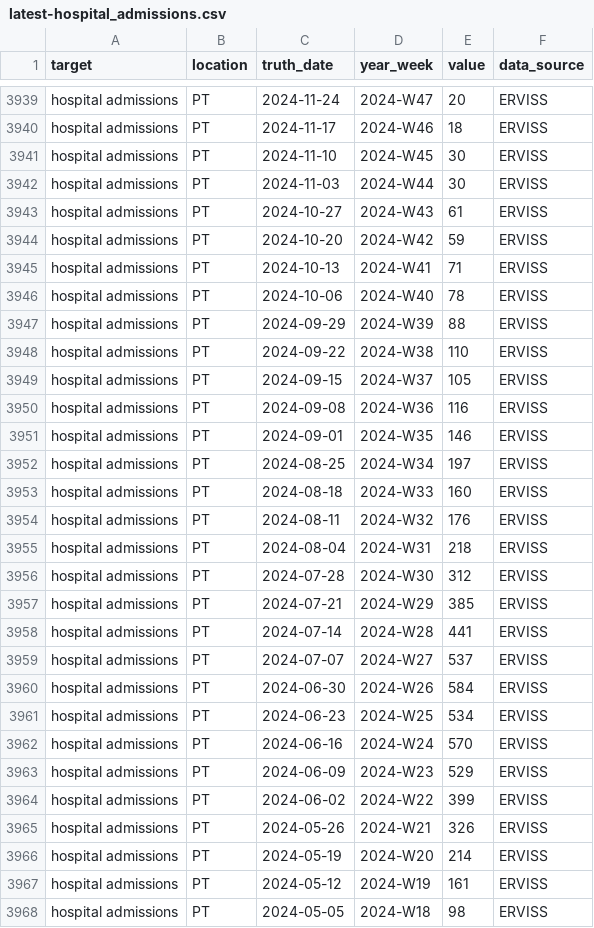
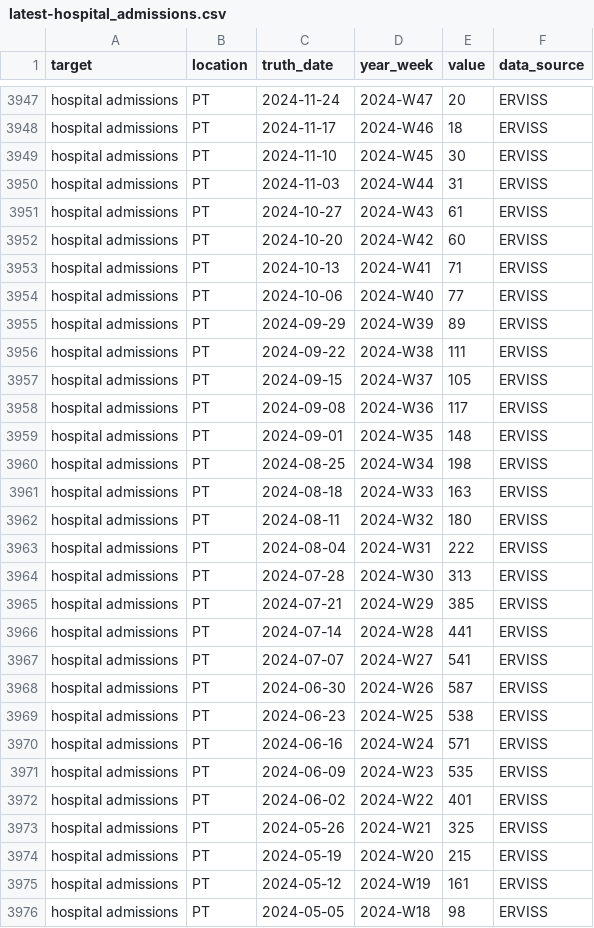
Before and after one commit to vinkenoogm/RespiCast-Covid19, a CSV file: target-data/latest-hospital_admissions.csv, drawn as a sheet; only a part is shown, gaps mark what is left out; the diff covers the shown part only.

```diff
--- a/target-data/latest-hospital_admissions.csv
+++ b/target-data/latest-hospital_admissions.csv
@@ -3941,27 +3949,27 @@ hospital admissions,PT,2024-11-17,2024-W46,18,ERVISS
 hospital admissions,PT,2024-11-10,2024-W45,30,ERVISS
-hospital admissions,PT,2024-11-03,2024-W44,30,ERVISS
+hospital admissions,PT,2024-11-03,2024-W44,31,ERVISS
 hospital admissions,PT,2024-10-27,2024-W43,61,ERVISS
-hospital admissions,PT,2024-10-20,2024-W42,59,ERVISS
+hospital admissions,PT,2024-10-20,2024-W42,60,ERVISS
 hospital admissions,PT,2024-10-13,2024-W41,71,ERVISS
-hospital admissions,PT,2024-10-06,2024-W40,78,ERVISS
-hospital admissions,PT,2024-09-29,2024-W39,88,ERVISS
-hospital admissions,PT,2024-09-22,2024-W38,110,ERVISS
+hospital admissions,PT,2024-10-06,2024-W40,77,ERVISS
+hospital admissions,PT,2024-09-29,2024-W39,89,ERVISS
+hospital admissions,PT,2024-09-22,2024-W38,111,ERVISS
 hospital admissions,PT,2024-09-15,2024-W37,105,ERVISS
-hospital admissions,PT,2024-09-08,2024-W36,116,ERVISS
-hospital admissions,PT,2024-09-01,2024-W35,146,ERVISS
-hospital admissions,PT,2024-08-25,2024-W34,197,ERVISS
-hospital admissions,PT,2024-08-18,2024-W33,160,ERVISS
-hospital admissions,PT,2024-08-11,2024-W32,176,ERVISS
-hospital admissions,PT,2024-08-04,2024-W31,218,ERVISS
-hospital admissions,PT,2024-07-28,2024-W30,312,ERVISS
+hospital admissions,PT,2024-09-08,2024-W36,117,ERVISS
+hospital admissions,PT,2024-09-01,2024-W35,148,ERVISS
+hospital admissions,PT,2024-08-25,2024-W34,198,ERVISS
+hospital admissions,PT,2024-08-18,2024-W33,163,ERVISS
+hospital admissions,PT,2024-08-11,2024-W32,180,ERVISS
+hospital admissions,PT,2024-08-04,2024-W31,222,ERVISS
+hospital admissions,PT,2024-07-28,2024-W30,313,ERVISS
 hospital admissions,PT,2024-07-21,2024-W29,385,ERVISS
 hospital admissions,PT,2024-07-14,2024-W28,441,ERVISS
-hospital admissions,PT,2024-07-07,2024-W27,537,ERVISS
-hospital admissions,PT,2024-06-30,2024-W26,584,ERVISS
-hospital admissions,PT,2024-06-23,2024-W25,534,ERVISS
-hospital admissions,PT,2024-06-16,2024-W24,570,ERVISS
-hospital admissions,PT,2024-06-09,2024-W23,529,ERVISS
-hospital admissions,PT,2024-06-02,2024-W22,399,ERVISS
-hospital admissions,PT,2024-05-26,2024-W21,326,ERVISS
-hospital admissions,PT,2024-05-19,2024-W20,214,ERVISS
+hospital admissions,PT,2024-07-07,2024-W27,541,ERVISS
+hospital admissions,PT,2024-06-30,2024-W26,587,ERVISS
+hospital admissions,PT,2024-06-23,2024-W25,538,ERVISS
+hospital admissions,PT,2024-06-16,2024-W24,571,ERVISS
+hospital admissions,PT,2024-06-09,2024-W23,535,ERVISS
+hospital admissions,PT,2024-06-02,2024-W22,401,ERVISS
+hospital admissions,PT,2024-05-26,2024-W21,325,ERVISS
+hospital admissions,PT,2024-05-19,2024-W20,215,ERVISS
 hospital admissions,PT,2024-05-12,2024-W19,161,ERVISS
```
Also changed, not shown: 9 added rows and 58 edited cells elsewhere in this file.
